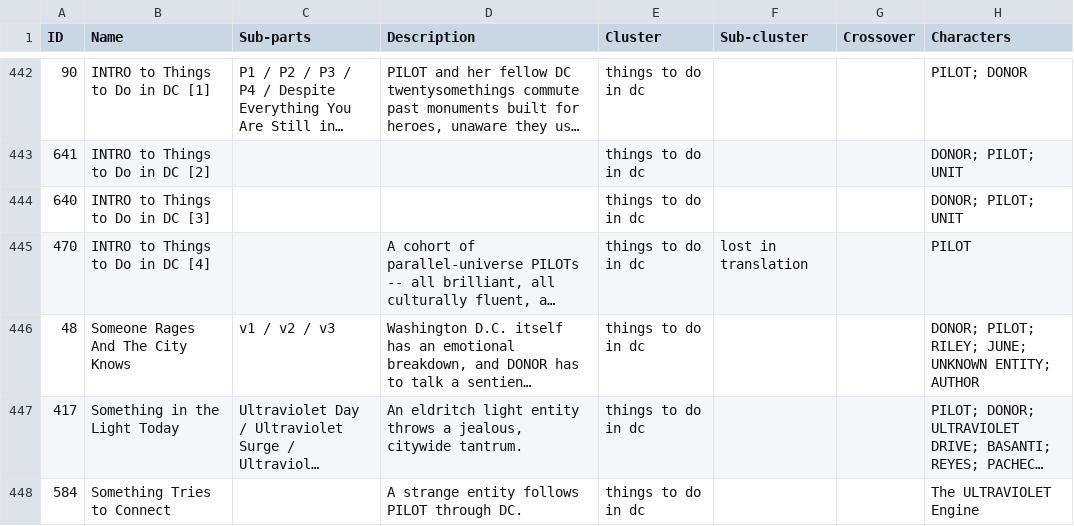
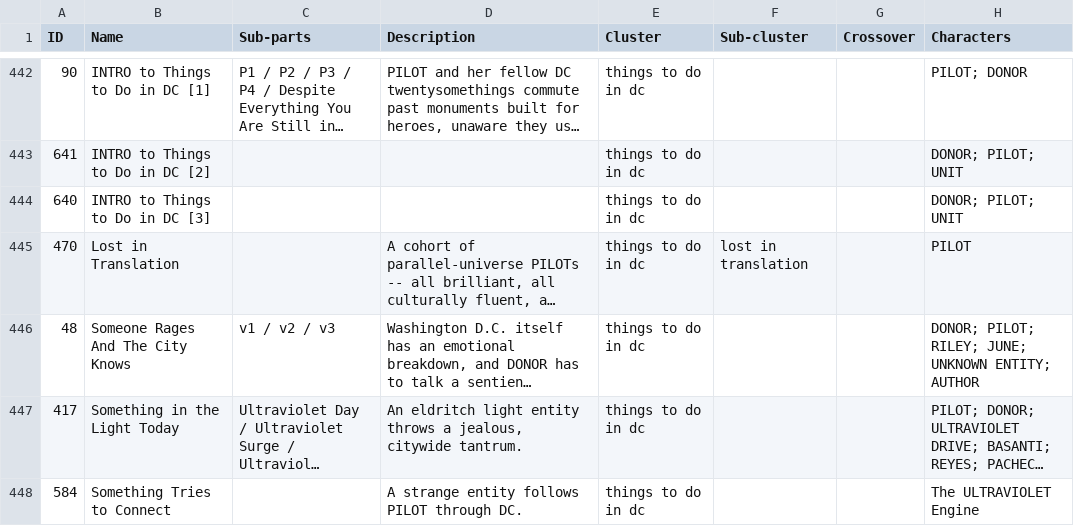
Before and after one commit to ProgrammingInPoppyFields/poppyverse-interactive-map, a CSV file: SRC_toc.csv, drawn as a sheet; only a part is shown, gaps mark what is left out; long unchanged cells end in …; the diff names each change by its address in the sheet, - before the commit and + after, or states it on an @@ line.

Commit message:
Rename row 470 to match its actual SSD folder name
"INTRO to Things to Do in DC [4]" -> "Lost in Translation". Note: this
drops its isIntro glow treatment, since that's triggered by the word
"intro" appearing in the Name.

```diff
--- a/SRC_toc.csv
+++ b/SRC_toc.csv
-B445 (Name): INTRO to Things to Do in DC [4]
+B445 (Name): Lost in Translation
```
Also changed, not shown: 2 other files.
